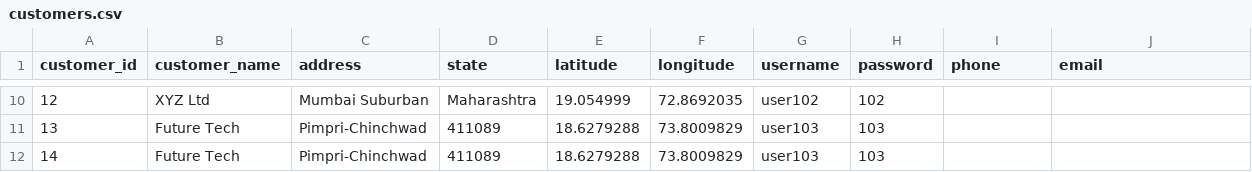
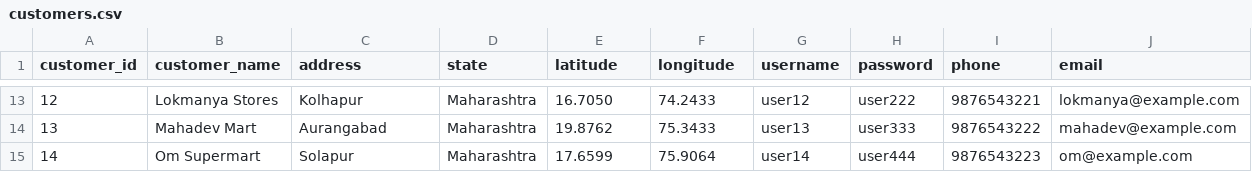
Before and after one commit to swati-mp/Truck_Building, a CSV file: data/customers.csv, drawn as a sheet; only a part is shown, gaps mark what is left out; the diff covers the shown part only.

```diff
--- a/data/customers.csv
+++ b/data/customers.csv
@@ -10,3 +13,3 @@ customer_id,customer_name,address,state,latitude,longitude,username,password,pho
-12,XYZ Ltd,Mumbai Suburban,Maharashtra,19.054999,72.8692035,user102,102,,
-13,Future Tech,Pimpri-Chinchwad,411089,18.6279288,73.8009829,user103,103,,
-14,Future Tech,Pimpri-Chinchwad,411089,18.6279288,73.8009829,user103,103,,
+12,Lokmanya Stores,Kolhapur,Maharashtra,16.7050,74.2433,user12,user222,9876543221,lokmanya@example.com
+13,Mahadev Mart,Aurangabad,Maharashtra,19.8762,75.3433,user13,user333,9876543222,mahadev@example.com
+14,Om Supermart,Solapur,Maharashtra,17.6599,75.9064,user14,user444,9876543223,om@example.com
```
Also changed, not shown: 3 added rows, 6 removed rows and 67 edited cells elsewhere in this file, data/orders.csv, data/products.csv, 12 other files.
